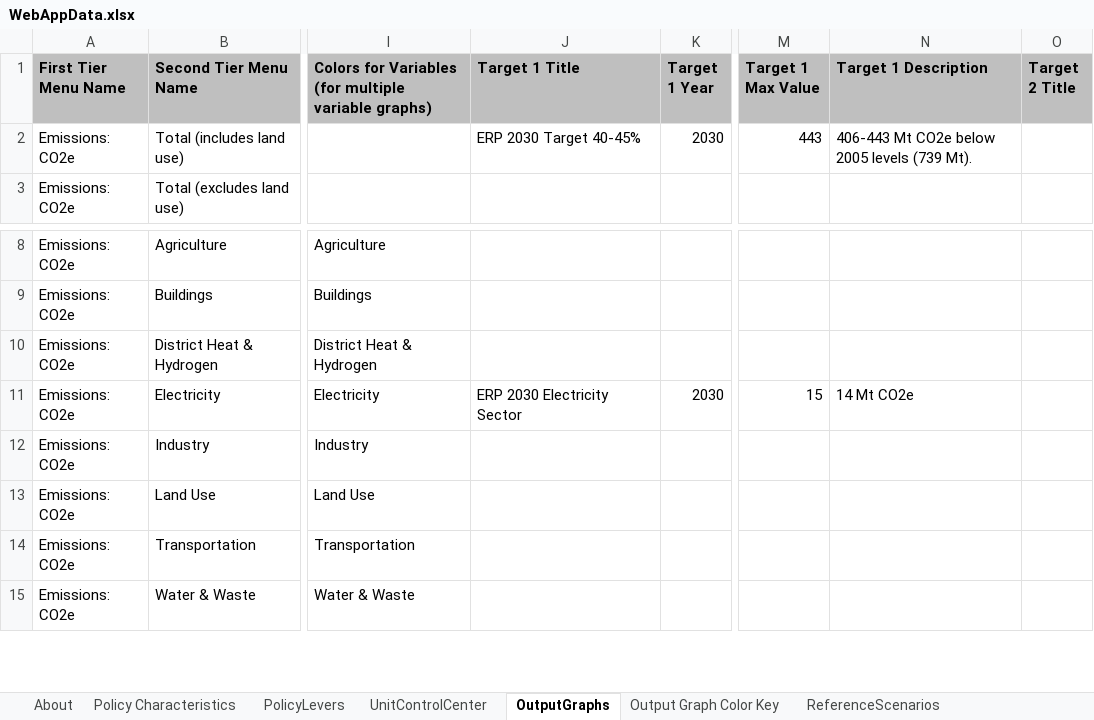
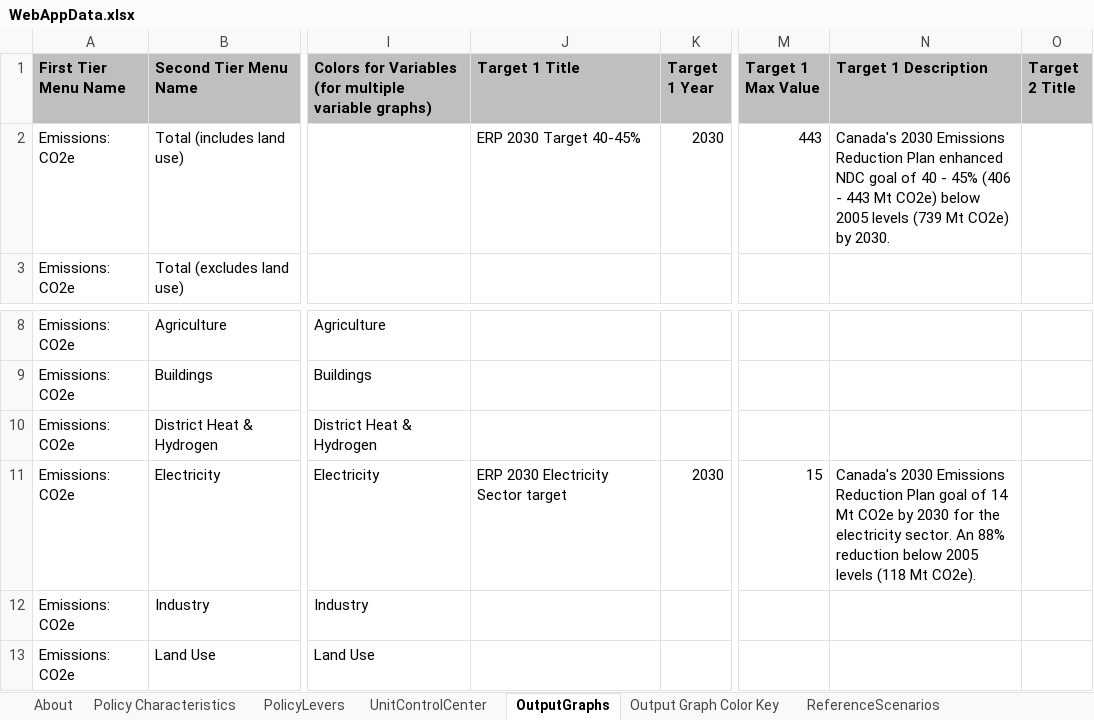
Before and after one commit to EnergyInnovation/eps-canada, an Excel workbook: WebAppData.xlsx, sheet OutputGraphs, drawn as a sheet; only a part is shown, gaps mark what is left out; the shorter side is filled out with more unchanged rows; values as stored, in another font and other column widths than the file's, no borders; conditional formats and table styles not drawn; the diff names each change by its address in the sheet, - before the commit and + after, or states it on an @@ line.

```diff
--- a/WebAppData.xlsx (sheet OutputGraphs)
+++ b/WebAppData.xlsx (sheet OutputGraphs)
-N2 (Target 1 Description): 406-443 Mt CO2e below 2005 levels (739 Mt).
+N2 (Target 1 Description): Canada's 2030 Emissions Reduction Plan enhanced NDC goal of 40 - 45% (406 - 443 Mt CO2e) below 2005 levels (739 Mt CO2e) by 2030.
-J11 (Target 1 Title): ERP 2030 Electricity Sector
+J11 (Target 1 Title): ERP 2030 Electricity Sector target
-N11 (Target 1 Description): 14 Mt CO2e
+N11 (Target 1 Description): Canada's 2030 Emissions Reduction Plan goal of 14 Mt CO2e by 2030 for the electricity sector. An 88% reduction below 2005 levels (118 Mt CO2e).
```
Also changed, not shown: sheet PolicyLevers, sheet Policy Characteristics, InputData/CSV Export Tool.xlsm, 2 other files.
